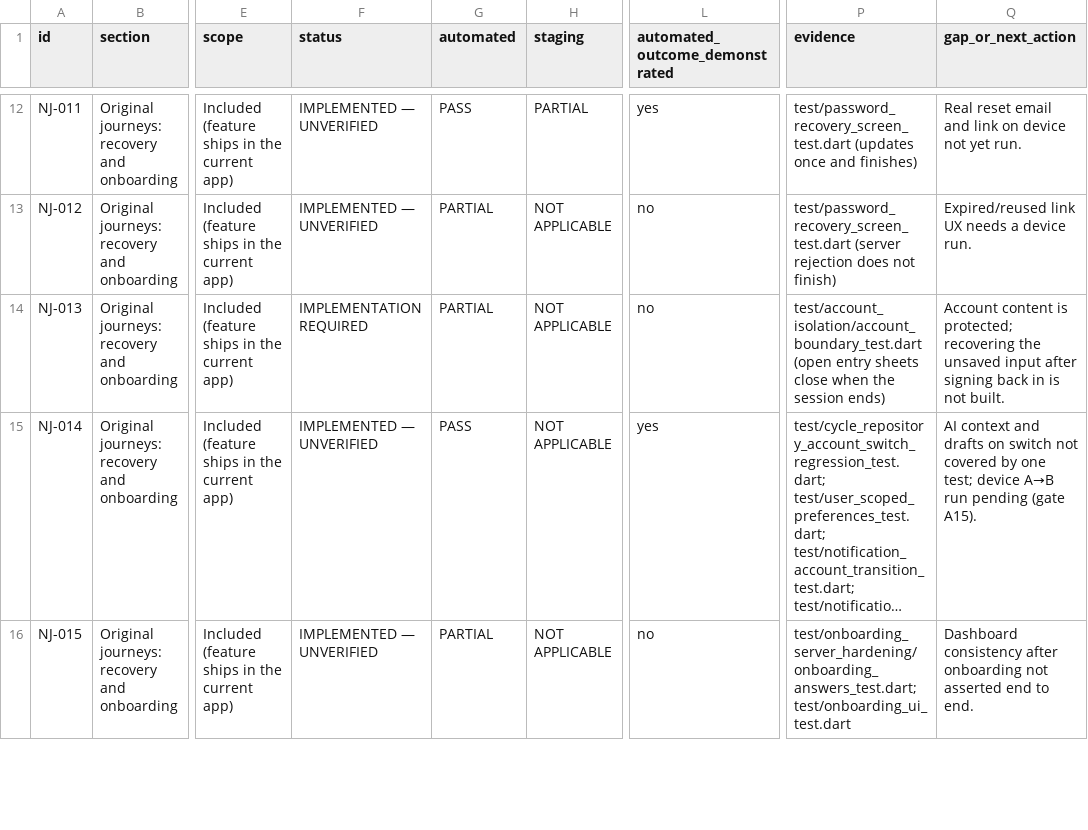
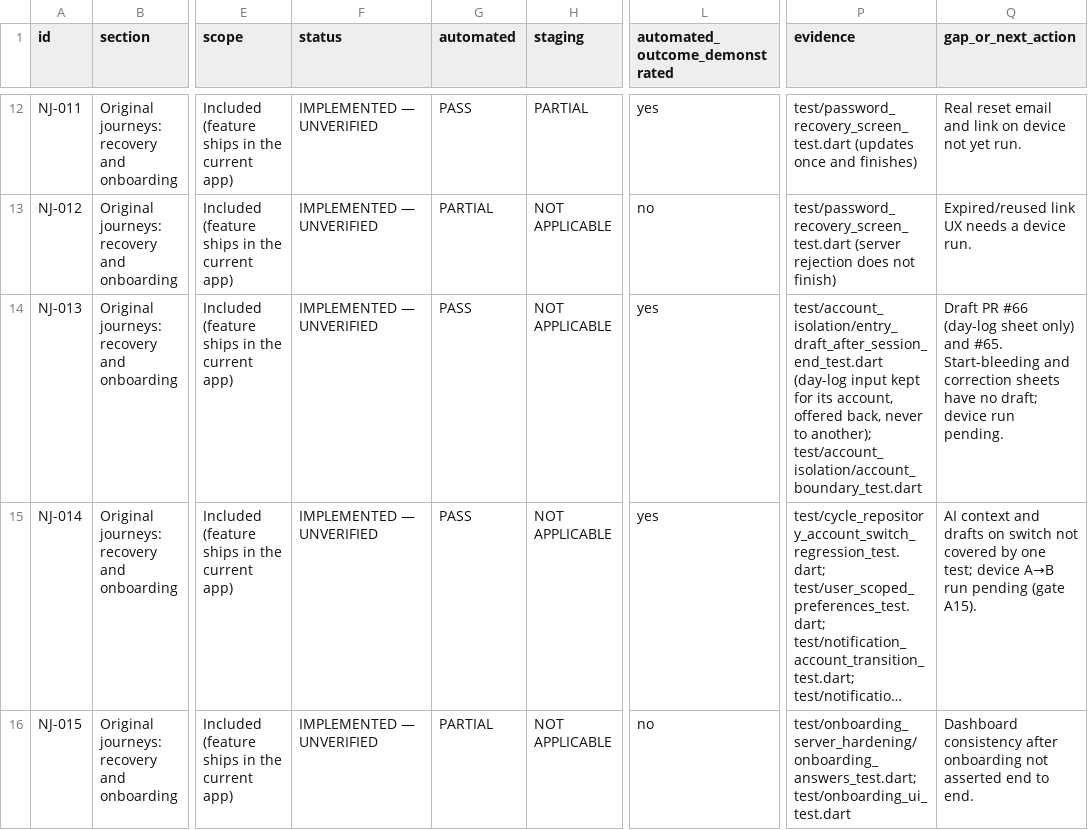
Before and after one commit to rayan2099/niswah999, a CSV file: docs/journeys/NISWAH_JOURNEY_COVERAGE.csv, drawn as a sheet; only a part is shown, gaps mark what is left out; long unchanged cells end in …; the diff names each change by its address in the sheet, - before the commit and + after, or states it on an @@ line.

```diff
--- a/docs/journeys/NISWAH_JOURNEY_COVERAGE.csv
+++ b/docs/journeys/NISWAH_JOURNEY_COVERAGE.csv
-F14 (status): IMPLEMENTATION REQUIRED
+F14 (status): IMPLEMENTED — UNVERIFIED
-G14 (automated): PARTIAL
+G14 (automated): PASS
-L14 (automated_outcome_demonstrated): no
+L14 (automated_outcome_demonstrated): yes
-P14 (evidence): test/account_isolation/account_boundary_test.dart (open entry sheets close when the session ends)
+P14 (evidence): test/account_isolation/entry_draft_after_session_end_test.dart (day-log input kept for its account, offered back, never to another); test/account_isolation/account_boundary_test.dart
-Q14 (gap_or_next_action): Account content is protected; recovering the unsaved input after signing back in is not built.
+Q14 (gap_or_next_action): Draft PR #66 (day-log sheet only) and #65. Start-bleeding and correction sheets have no draft; device run pending.
```
Also changed, not shown: 2 other files.
